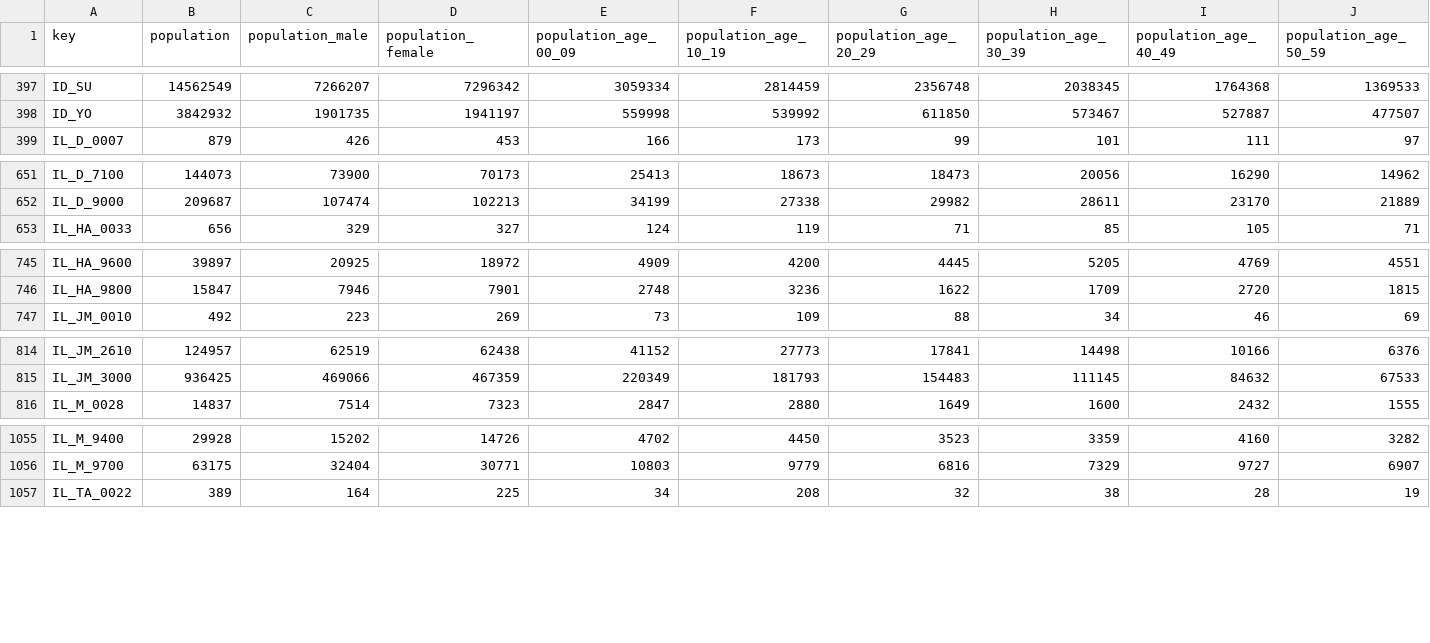
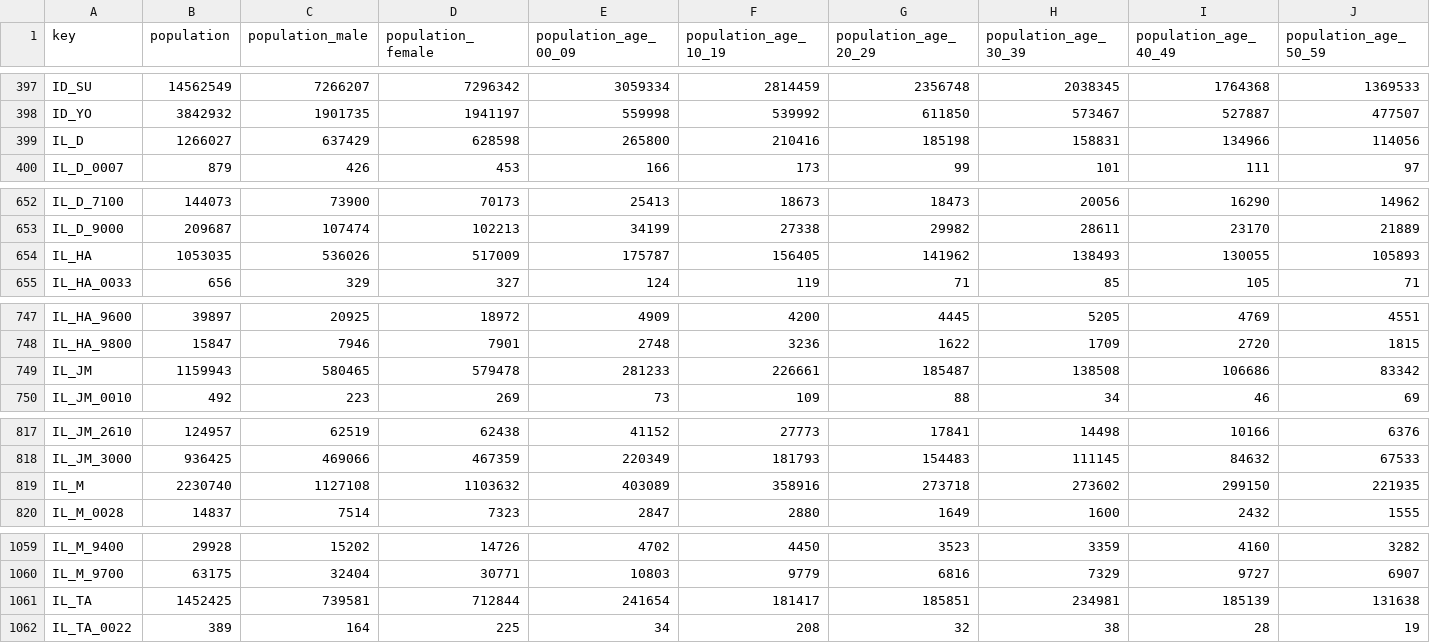
Before and after one commit to GoogleCloudPlatform/covid-19-open-data, a CSV file: src/data/census.csv, drawn as a sheet; only a part is shown, gaps mark what is left out; rows hold the shown columns only; the diff covers the shown part only; the diff names each change by its address in the sheet, - before the commit and + after, or states it on an @@ line.

Commit message:
Add missing IL data to census

```diff
--- a/src/data/census.csv
+++ b/src/data/census.csv
+row 399: IL_D | 1266027 | 637429 | 628598 | 265800 | 210416 | 185198 | 158831 | 134966 | 114056
+row 654: IL_HA | 1053035 | 536026 | 517009 | 175787 | 156405 | 141962 | 138493 | 130055 | 105893
+row 749: IL_JM | 1159943 | 580465 | 579478 | 281233 | 226661 | 185487 | 138508 | 106686 | 83342
+row 819: IL_M | 2230740 | 1127108 | 1103632 | 403089 | 358916 | 273718 | 273602 | 299150 | 221935
+row 1061: IL_TA | 1452425 | 739581 | 712844 | 241654 | 181417 | 185851 | 234981 | 185139 | 131638
```
Also changed, not shown: 2 added rows elsewhere in this file.
